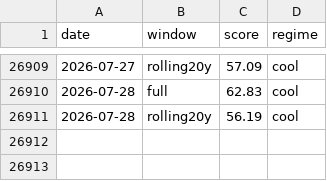
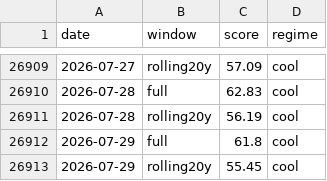
Before and after one commit to JungOhLee/macro-monitoring, a CSV file: data/scores/composite.csv, drawn as a sheet; only a part is shown, gaps mark what is left out; the diff names each change by its address in the sheet, - before the commit and + after, or states it on an @@ line.

```diff
--- a/data/scores/composite.csv
+++ b/data/scores/composite.csv
+row 26912: 2026-07-29 | full | 61.8 | cool
+row 26913: 2026-07-29 | rolling20y | 55.45 | cool
```
Also changed, not shown: data/raw/btcusd.csv, data/raw/spx.csv, 7 other files.
